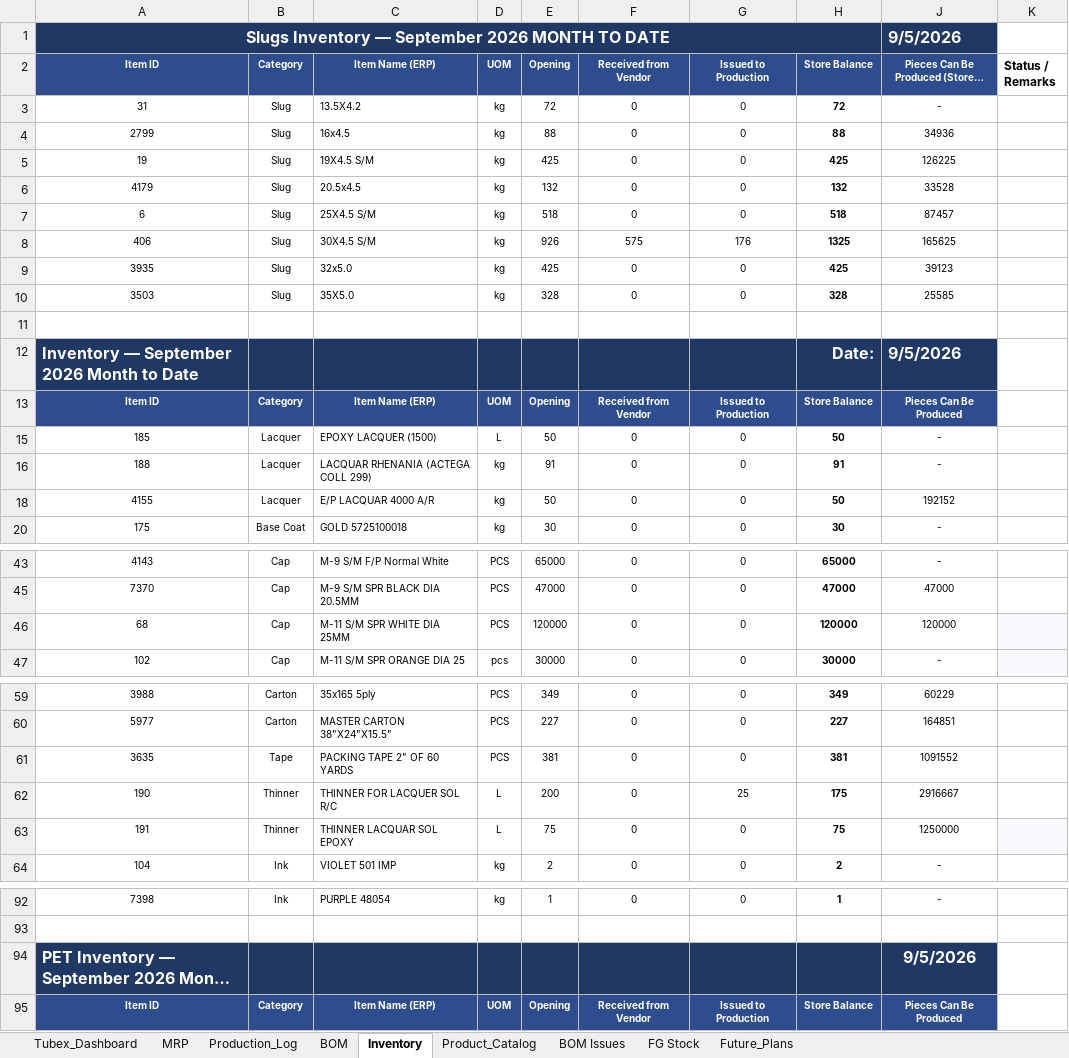
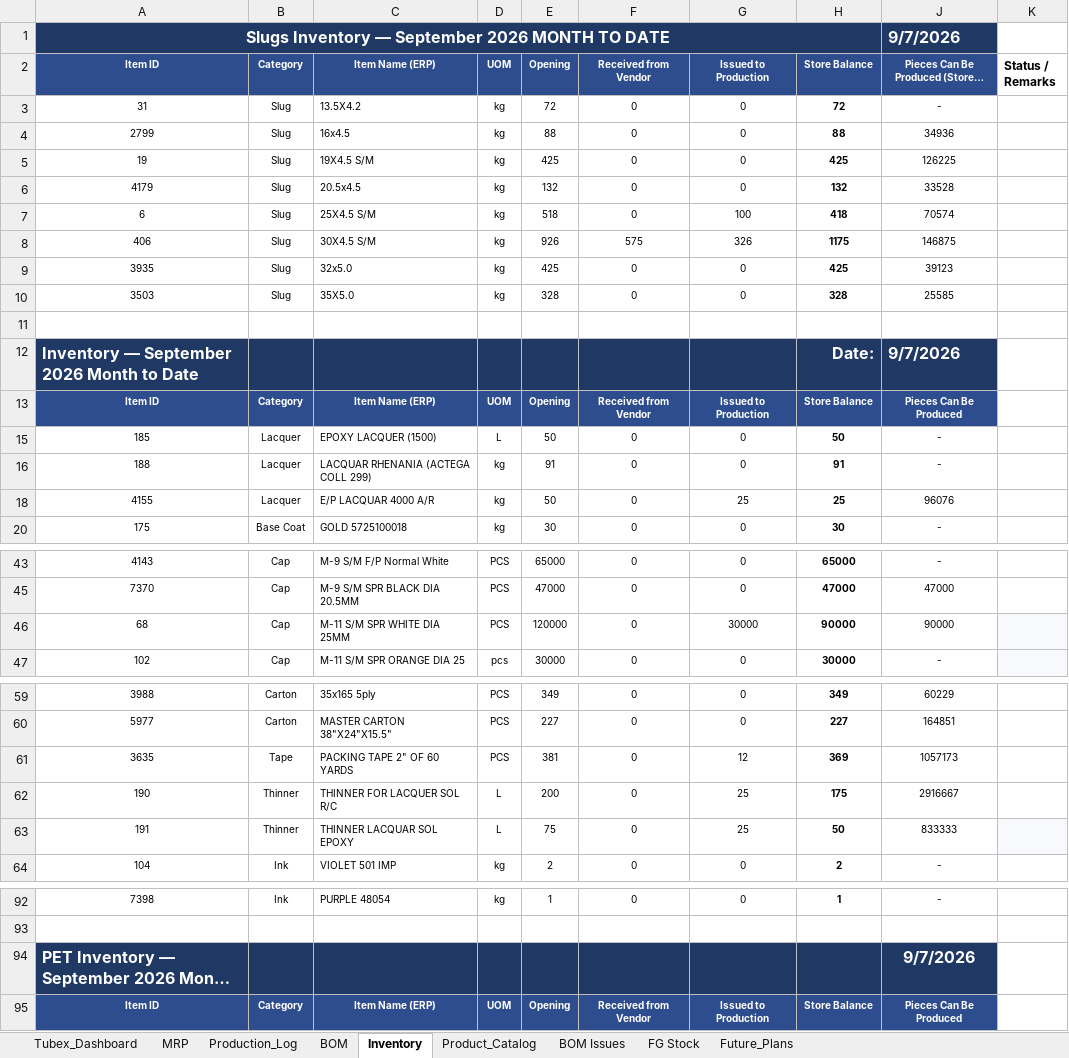
Before and after one commit to ckndr/alpha-containers, an Excel workbook: Tubex_Sep26.xlsx, sheet Inventory, drawn as a sheet; only a part is shown, gaps mark what is left out; long unchanged cells end in …; values as stored, in another font and other column widths than the file's, no borders; conditional formats and table styles not drawn; the diff names each change by its address in the sheet, - before the commit and + after, or states it on an @@ line.

```diff
--- a/Tubex_Sep26.xlsx (sheet Inventory)
+++ b/Tubex_Sep26.xlsx (sheet Inventory)
-J1: 9/5/2026
+J1: 9/7/2026
-G7 (Issued to Production): 0
+G7 (Issued to Production): 100
-H7 (Store Balance): 518
+H7 (Store Balance): 418
-J7: 87457
+J7: 70574
-G8 (Issued to Production): 176
+G8 (Issued to Production): 326
-H8 (Store Balance): 1325
+H8 (Store Balance): 1175
-J8: 165625
+J8: 146875
-J12: 9/5/2026
+J12: 9/7/2026
-G18 (Issued to Production): 0
+G18 (Issued to Production): 25
-H18 (Store Balance): 50
+H18 (Store Balance): 25
-J18: 192152
+J18: 96076
-G46 (Issued to Production): 0
+G46 (Issued to Production): 30000
-H46 (Store Balance): 120000
+H46 (Store Balance): 90000
-J46: 120000
+J46: 90000
-G61 (Issued to Production): 0
+G61 (Issued to Production): 12
-H61 (Store Balance): 381
+H61 (Store Balance): 369
-J61: 1091552
+J61: 1057173
-G63 (Issued to Production): 0
+G63 (Issued to Production): 25
-H63 (Store Balance): 75
+H63 (Store Balance): 50
-J63: 1250000
+J63: 833333
-J94: 9/5/2026
+J94: 9/7/2026
```
Also changed, not shown: sheet Tubex_Dashboard, sheet MRP, hidden cells, 4 other files.
